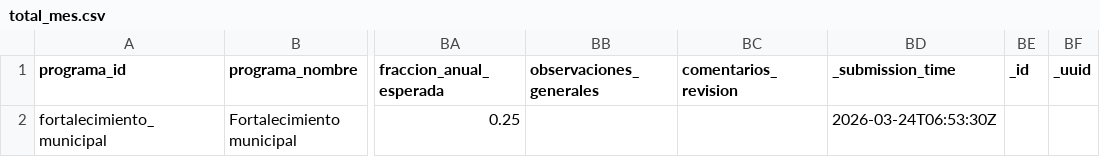
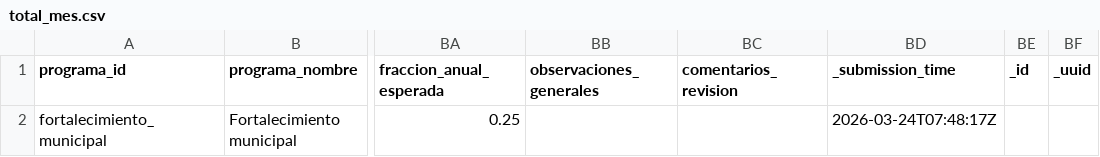
Before and after one commit to geograficaaala/adala-dashboard, a CSV file: data_processed/fortalecimiento_municipal/total_mes.csv, drawn as a sheet; only a part is shown, gaps mark what is left out; the diff names each change by its address in the sheet, - before the commit and + after, or states it on an @@ line.

```diff
--- a/data_processed/fortalecimiento_municipal/total_mes.csv
+++ b/data_processed/fortalecimiento_municipal/total_mes.csv
-BD2 (_submission_time): 2026-03-24T06:53:30Z
+BD2 (_submission_time): 2026-03-24T07:48:17Z
```
Also changed, not shown: docs/data/fortalecimiento_municipal/total_mes.csv, 1 other file.
